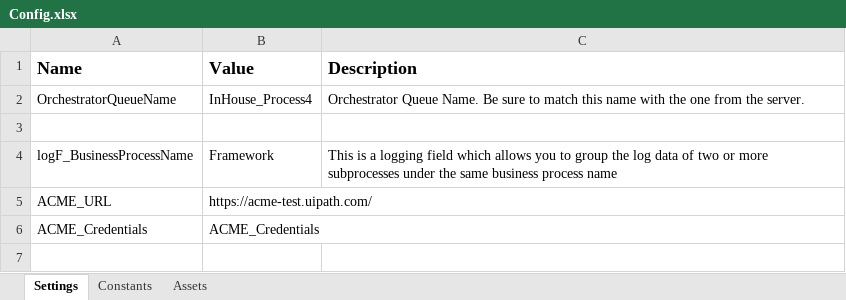
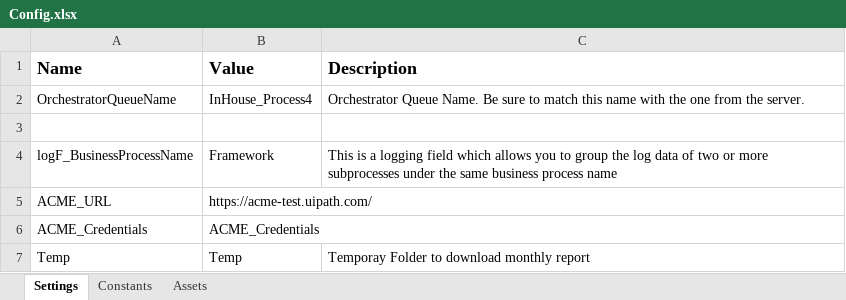
Before and after one commit to jinnujohnson/UIpath-GenerateYearlyreport-PerformerProcess-, an Excel workbook: Data/Config.xlsx, sheet Settings, drawn as a sheet; values as stored, in another font and other column widths than the file's, no borders; the diff names each change by its address in the sheet, - before the commit and + after, or states it on an @@ line.

Commit message:
Navigation to download monthly report

```diff
--- a/Data/Config.xlsx (sheet Settings)
+++ b/Data/Config.xlsx (sheet Settings)
+row 7: Temp | Temp | Temporay Folder to download monthly report
```
Also changed, not shown: 3 other files.
